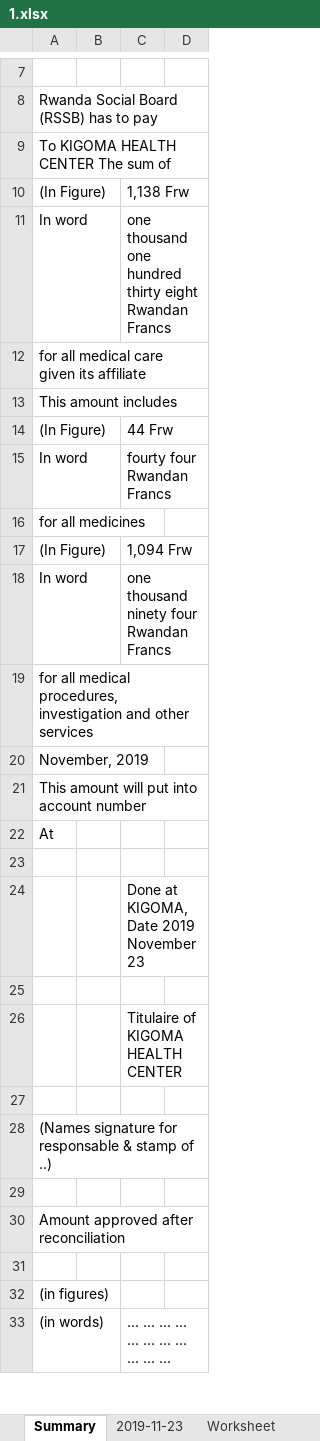
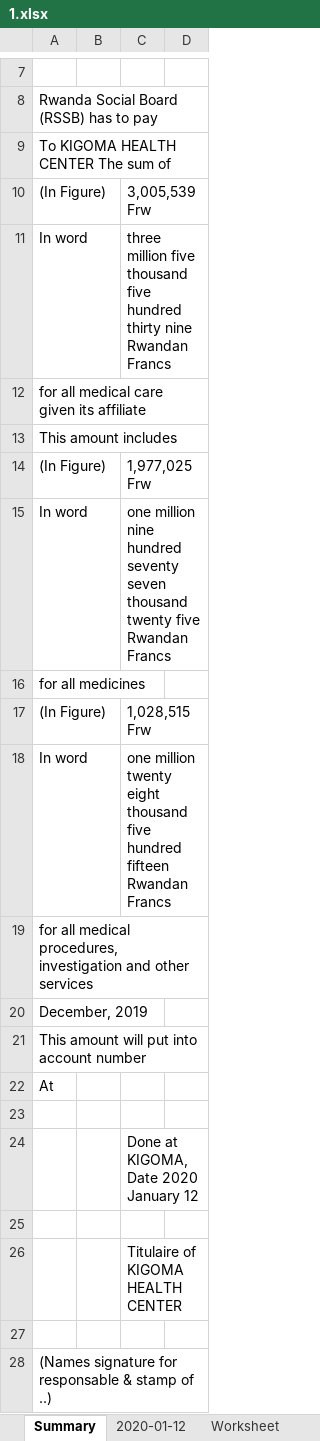
Before and after one commit to patieru12/ruhango_kigoma, an Excel workbook: report/facture/1.xlsx, sheet Summary, drawn as a sheet; only a part is shown, gaps mark what is left out; the shorter side is filled out with more unchanged rows; values as stored, in another font and other column widths than the file's, no borders; the diff names each change by its address in the sheet, - before the commit and + after, or states it on an @@ line.

Commit message:
Adding Income summary report

```diff
--- a/report/facture/1.xlsx (sheet Summary)
+++ b/report/facture/1.xlsx (sheet Summary)
-sheet tab: 2019-11-23
+sheet tab: 2020-01-12
-C10: 1,138 Frw
+C10: 3,005,539 Frw
-C11: one thousand one hundred thirty eight Rwandan Francs
+C11: three million five thousand five hundred thirty nine Rwandan Francs
-C14: 44 Frw
+C14: 1,977,025 Frw
-C15: fourty four Rwandan Francs
+C15: one million nine hundred seventy seven thousand twenty five Rwandan Francs
-C17: 1,094 Frw
+C17: 1,028,515 Frw
-C18: one thousand ninety four Rwandan Francs
+C18: one million twenty eight thousand five hundred fifteen Rwandan Francs
-A20: November, 2019
+A20: December, 2019
-C24: Done at KIGOMA, Date 2019 November 23
+C24: Done at KIGOMA, Date 2020 January 12
```
Also changed, not shown: sheet 2020-01-12, 14 other files.
